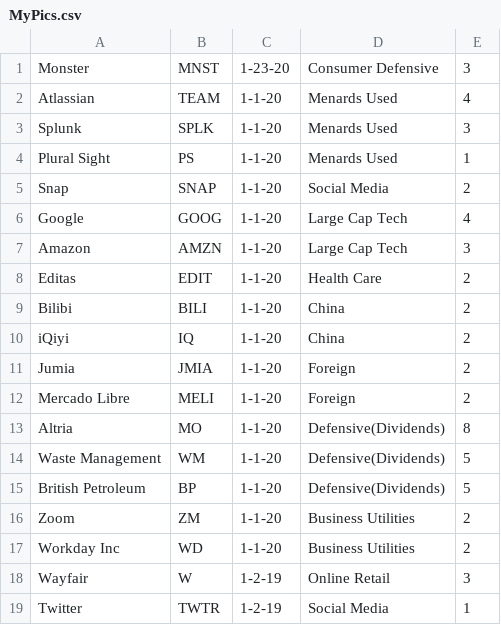
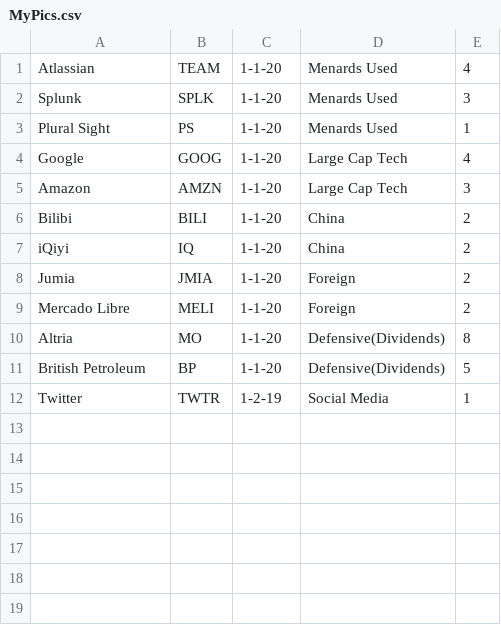
Before and after one commit to JLoschen/M1PieMaker, a CSV file: Data/MyPics.csv, drawn as a sheet.

```diff
--- a/Data/MyPics.csv
+++ b/Data/MyPics.csv
@@ -1,2 +1 @@
-Monster,MNST,1-23-20,Consumer Defensive,3
 Atlassian,TEAM,1-1-20,Menards Used,4
@@ -4,6 +3,4 @@ Splunk,SPLK,1-1-20,Menards Used,3
 Plural Sight,PS,1-1-20,Menards Used,1
-Snap,SNAP,1-1-20,Social Media,2
 Google,GOOG,1-1-20,Large Cap Tech,4
 Amazon,AMZN,1-1-20,Large Cap Tech,3
-Editas,EDIT,1-1-20,Health Care,2
 Bilibi,BILI,1-1-20,China,2
@@ -13,7 +10,3 @@ Mercado Libre,MELI,1-1-20,Foreign,2
 Altria,MO,1-1-20,Defensive(Dividends),8
-Waste Management,WM,1-1-20,Defensive(Dividends),5
 British Petroleum,BP,1-1-20,Defensive(Dividends),5
-Zoom,ZM,1-1-20,Business Utilities,2
-Workday Inc,WD,1-1-20,Business Utilities,2
-Wayfair,W,1-2-19,Online Retail,3
 Twitter,TWTR,1-2-19,Social Media,1
```
Also changed, not shown: 7 other files.
